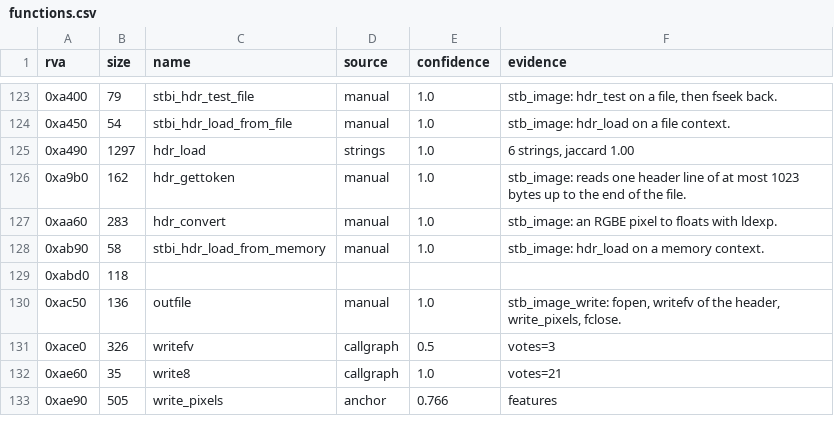
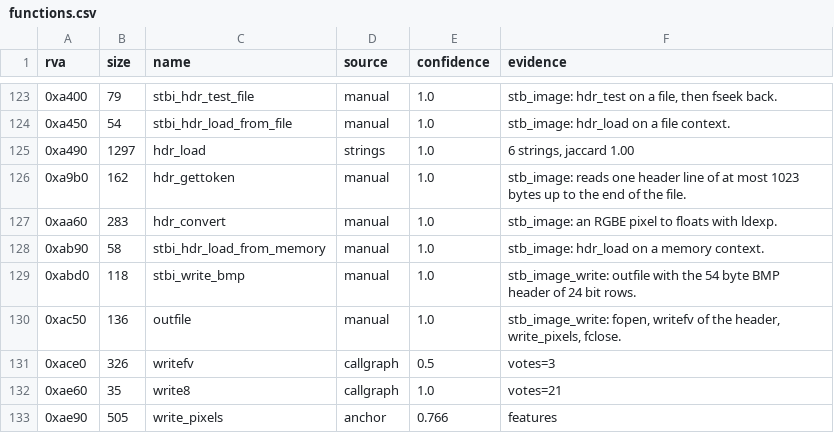
Before and after one commit to TheGreatVulpzin/OpenSubRosa24, a CSV file: analysis/client_win/functions.csv, drawn as a sheet; only a part is shown, gaps mark what is left out.

```diff
--- a/analysis/client_win/functions.csv
+++ b/analysis/client_win/functions.csv
@@ -128,3 +128,3 @@ rva,size,name,source,confidence,evidence
 0xab90,58,stbi_hdr_load_from_memory,manual,1.0,stb_image: hdr_load on a memory context.
-0xabd0,118,,,,
+0xabd0,118,stbi_write_bmp,manual,1.0,"stb_image_write: outfile with the 54 byte BMP header of 24 bit rows."
 0xac50,136,outfile,manual,1.0,"stb_image_write: fopen, writefv of the header, write_pixels, fclose."
```
Also changed, not shown: analysis/client_win/manual_names.csv, 7 other files.
